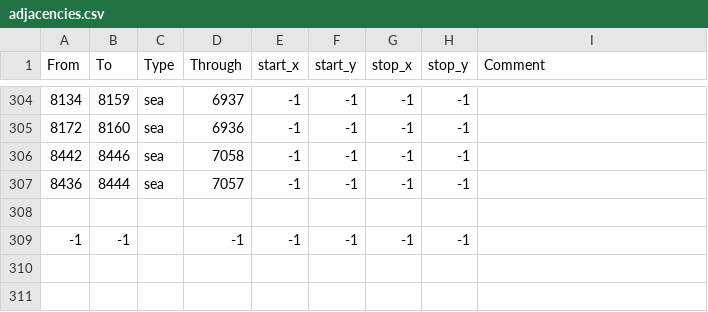
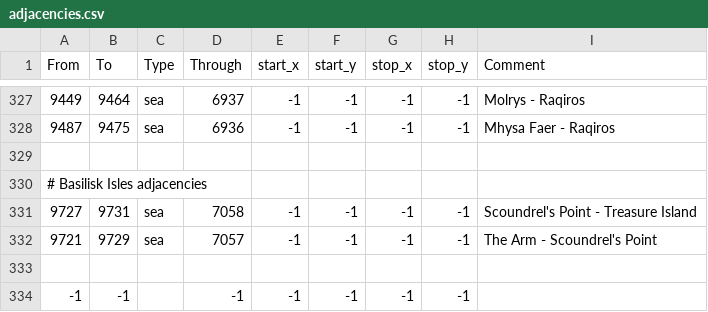
Before and after one commit to Legacy-Of-Valyria-Dev-Team/legacy-of-valyria, a CSV file: map_data/adjacencies.csv, drawn as a sheet; only a part is shown, gaps mark what is left out; the diff covers the shown part only.

Commit message:
Added locators, adjacencies, and terrain

```diff
--- a/map_data/adjacencies.csv
+++ b/map_data/adjacencies.csv
@@ -304,5 +327,7 @@ From;To;Type;Through;start_x;start_y;stop_x;stop_y;Comment
-8134;8159;sea;6937;-1;-1;-1;-1;
-8172;8160;sea;6936;-1;-1;-1;-1;
-8442;8446;sea;7058;-1;-1;-1;-1;
-8436;8444;sea;7057;-1;-1;-1;-1;
+9449;9464;sea;6937;-1;-1;-1;-1;Molrys - Raqiros
+9487;9475;sea;6936;-1;-1;-1;-1;Mhysa Faer - Raqiros
+
+# Basilisk Isles adjacencies
+9727;9731;sea;7058;-1;-1;-1;-1;Scoundrel's Point - Treasure Island
+9721;9729;sea;7057;-1;-1;-1;-1;The Arm - Scoundrel's Point
 
```
Also changed, not shown: 23 added rows and 33 edited cells elsewhere in this file, 58 other files.
